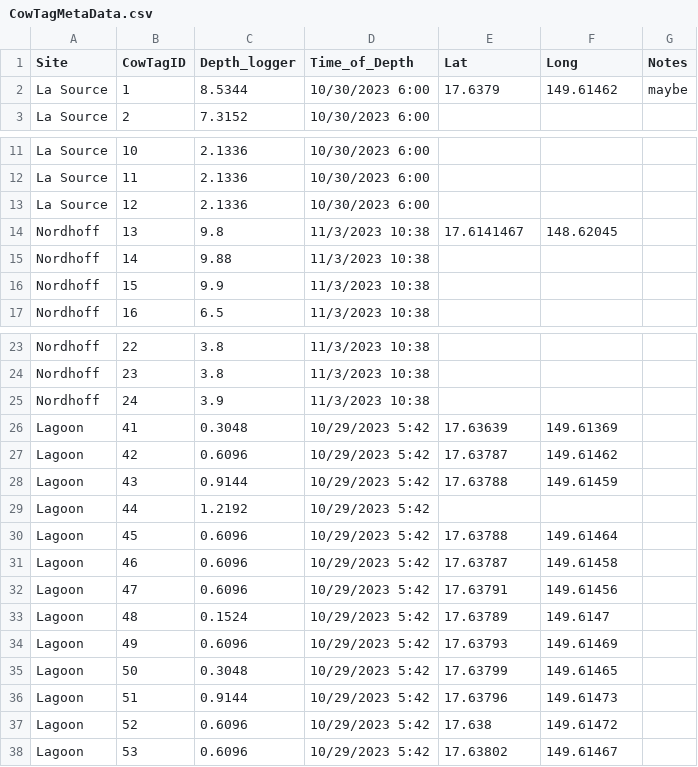
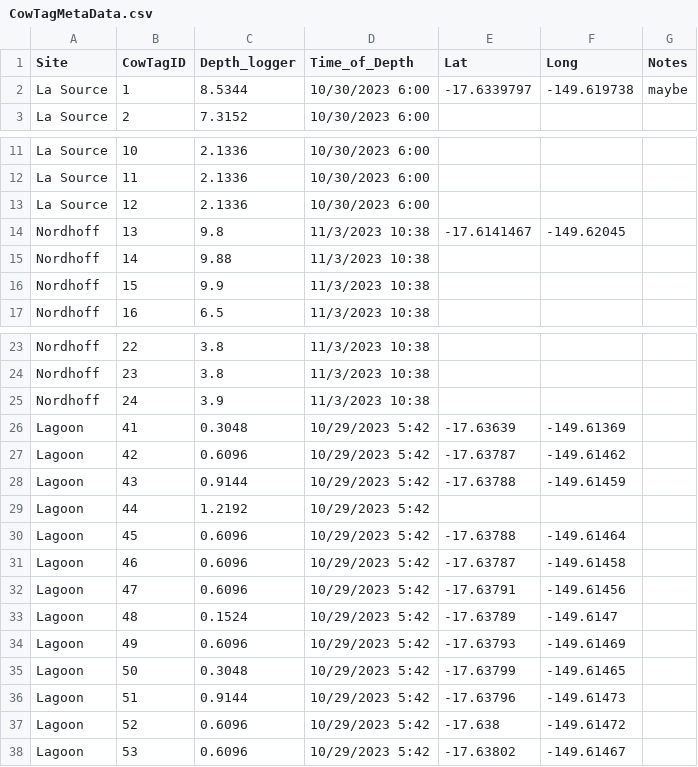
Before and after one commit to njsilbiger/TPdP, a CSV file: Data/CowTagMetaData.csv, drawn as a sheet; only a part is shown, gaps mark what is left out.

```diff
--- a/Data/CowTagMetaData.csv
+++ b/Data/CowTagMetaData.csv
@@ -1,3 +1,3 @@
 Site,CowTagID,Depth_logger,Time_of_Depth,Lat,Long,Notes
-La Source,1,8.5344,10/30/2023 6:00,17.6379,149.61462,maybe
+La Source,1,8.5344,10/30/2023 6:00,-17.6339797,-149.619738,maybe
 La Source,2,7.3152,10/30/2023 6:00,,,
@@ -13,3 +13,3 @@ La Source,11,2.1336,10/30/2023 6:00,,,
 La Source,12,2.1336,10/30/2023 6:00,,,
-Nordhoff,13,9.8,11/3/2023 10:38,17.6141467,148.62045,
+Nordhoff,13,9.8,11/3/2023 10:38,-17.6141467,-149.62045,
 Nordhoff,14,9.88,11/3/2023 10:38,,,
@@ -25,14 +25,14 @@ Nordhoff,23,3.8,11/3/2023 10:38,,,
 Nordhoff,24,3.9,11/3/2023 10:38,,,
-Lagoon,41,0.3048,10/29/2023 5:42,17.63639,149.61369,
-Lagoon,42,0.6096,10/29/2023 5:42,17.63787,149.61462,
-Lagoon,43,0.9144,10/29/2023 5:42,17.63788,149.61459,
+Lagoon,41,0.3048,10/29/2023 5:42,-17.63639,-149.61369,
+Lagoon,42,0.6096,10/29/2023 5:42,-17.63787,-149.61462,
+Lagoon,43,0.9144,10/29/2023 5:42,-17.63788,-149.61459,
 Lagoon,44,1.2192,10/29/2023 5:42,,,
-Lagoon,45,0.6096,10/29/2023 5:42,17.63788,149.61464,
-Lagoon,46,0.6096,10/29/2023 5:42,17.63787,149.61458,
-Lagoon,47,0.6096,10/29/2023 5:42,17.63791,149.61456,
-Lagoon,48,0.1524,10/29/2023 5:42,17.63789,149.6147,
-Lagoon,49,0.6096,10/29/2023 5:42,17.63793,149.61469,
-Lagoon,50,0.3048,10/29/2023 5:42,17.63799,149.61465,
-Lagoon,51,0.9144,10/29/2023 5:42,17.63796,149.61473,
-Lagoon,52,0.6096,10/29/2023 5:42,17.638,149.61472,
-Lagoon,53,0.6096,10/29/2023 5:42,17.63802,149.61467,
+Lagoon,45,0.6096,10/29/2023 5:42,-17.63788,-149.61464,
+Lagoon,46,0.6096,10/29/2023 5:42,-17.63787,-149.61458,
+Lagoon,47,0.6096,10/29/2023 5:42,-17.63791,-149.61456,
+Lagoon,48,0.1524,10/29/2023 5:42,-17.63789,-149.6147,
+Lagoon,49,0.6096,10/29/2023 5:42,-17.63793,-149.61469,
+Lagoon,50,0.3048,10/29/2023 5:42,-17.63799,-149.61465,
+Lagoon,51,0.9144,10/29/2023 5:42,-17.63796,-149.61473,
+Lagoon,52,0.6096,10/29/2023 5:42,-17.638,-149.61472,
+Lagoon,53,0.6096,10/29/2023 5:42,-17.63802,-149.61467,
```
Also changed, not shown: 11 other files.
